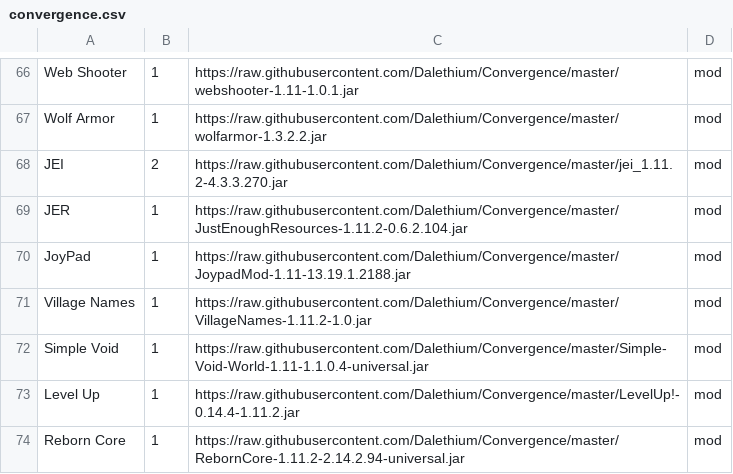
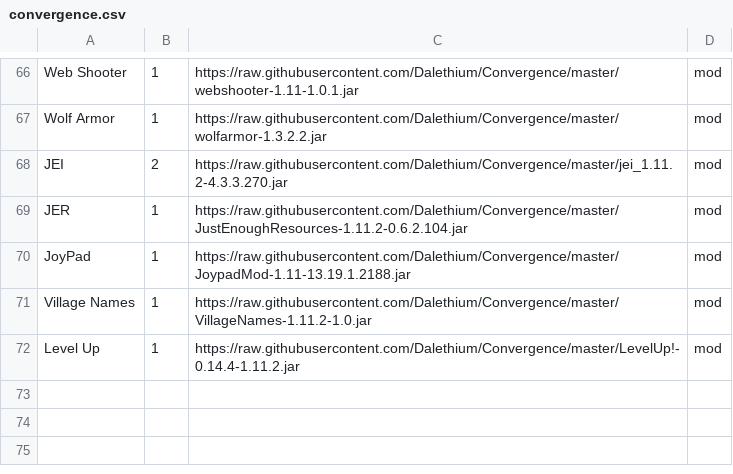
Before and after one commit to Dalethium/Convergence, a CSV file: convergence.csv, drawn as a sheet; only a part is shown, gaps mark what is left out.

Commit message:
Update convergence.csv

```diff
--- a/convergence.csv
+++ b/convergence.csv
@@ -71,4 +71,2 @@ JoyPad,1,https://raw.githubusercontent.com/Dalethium/Convergence/master/JoypadMo
 Village Names,1,https://raw.githubusercontent.com/Dalethium/Convergence/master/VillageNames-1.11.2-1.0.jar,mod
-Simple Void,1,https://raw.githubusercontent.com/Dalethium/Convergence/master/Simple-Void-World-1.11-1.1.0.4-universal.jar,mod
 Level Up,1,https://raw.githubusercontent.com/Dalethium/Convergence/master/LevelUp!-0.14.4-1.11.2.jar,mod
-Reborn Core,1,https://raw.githubusercontent.com/Dalethium/Convergence/master/RebornCore-1.11.2-2.14.2.94-universal.jar,mod
```
